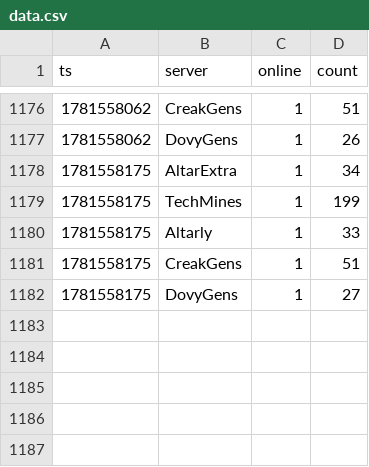
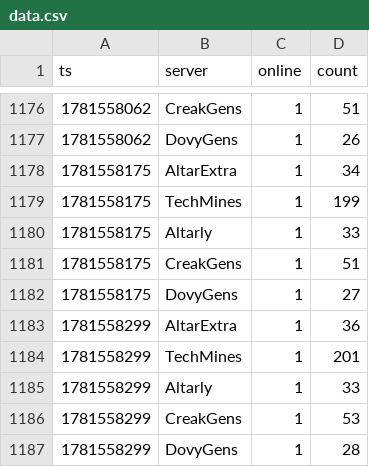
Before and after one commit to eggomoe/data, a CSV file: data.csv, drawn as a sheet; only a part is shown, gaps mark what is left out.

```diff
--- a/data.csv
+++ b/data.csv
@@ -1182 +1182,6 @@ ts,server,online,count
 1781558175,DovyGens,1,27
+1781558299,AltarExtra,1,36
+1781558299,TechMines,1,201
+1781558299,Altarly,1,33
+1781558299,CreakGens,1,53
+1781558299,DovyGens,1,28
```
